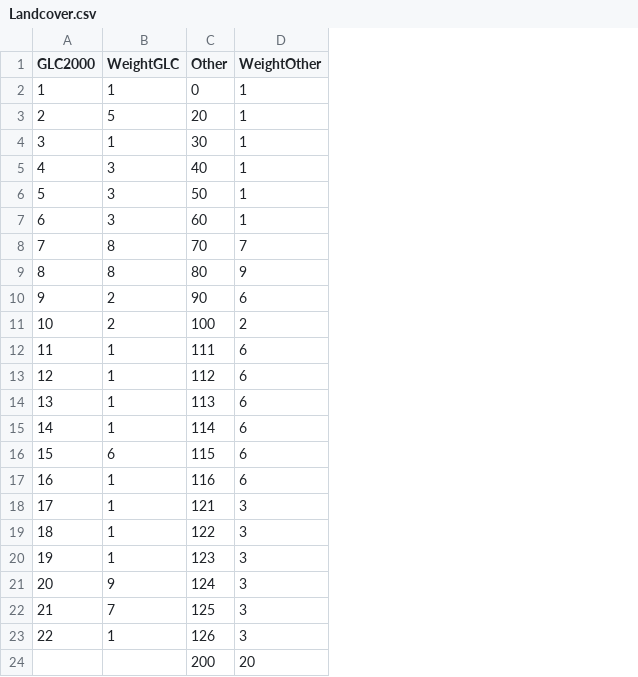
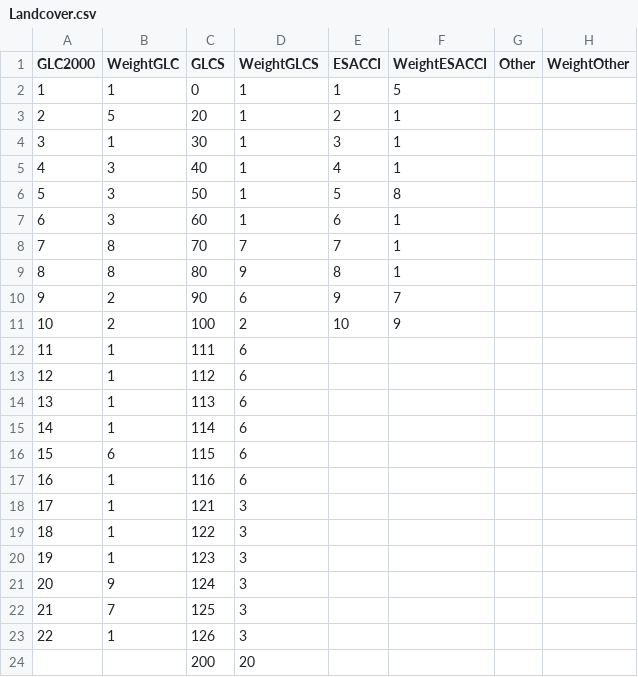
Before and after one commit to Energy4Growing/gisele_v01, a CSV file: Input/Landcover.csv, drawn as a sheet; the diff names each change by its address in the sheet, - before the commit and + after, or states it on an @@ line.

```diff
--- a/Input/Landcover.csv
+++ b/Input/Landcover.csv
+column E (ESACCI), rows 2-11: 1 | 2 | 3 | 4 | 5 | 6 | 7 | 8 | 9 | 10
+column F (WeightESACCI), rows 2-11: 5 | 1 | 1 | 1 | 8 | 1 | 1 | 1 | 7 | 9
+column G (Other), empty
+column H (WeightOther), empty
-C1: Other
+C1: GLCS
-D1: WeightOther
+D1: WeightGLCS
```
Also changed, not shown: 7 other files.
